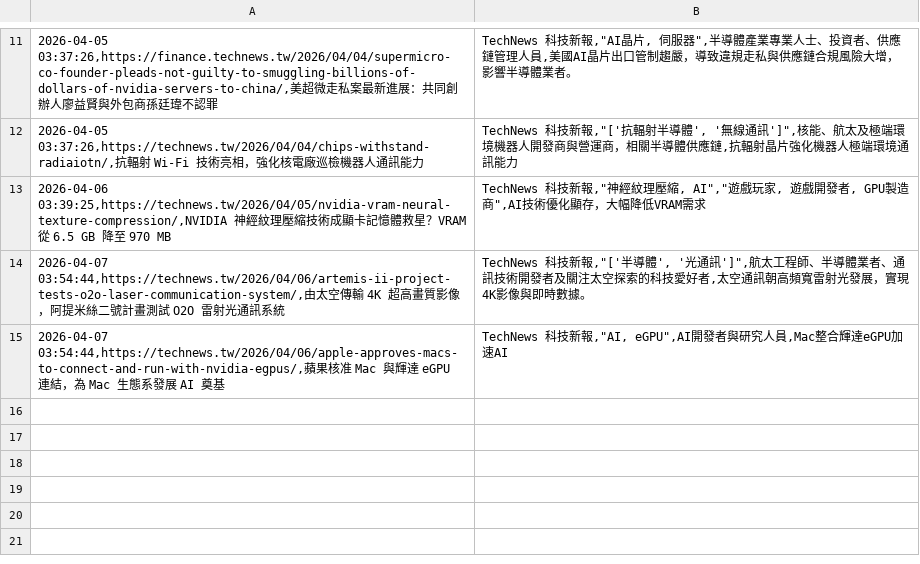
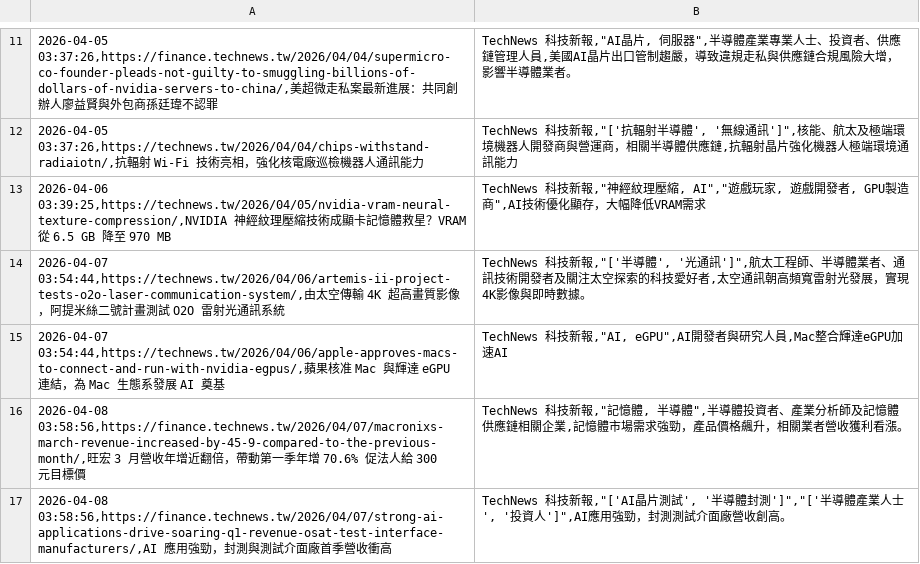
Before and after one commit to SEMITWmkt/SEMI-SEO-GEO, a CSV file: semi_market_data.csv, drawn as a sheet; only a part is shown, gaps mark what is left out; the diff names each change by its address in the sheet, - before the commit and + after, or states it on an @@ line.

```diff
--- a/semi_market_data.csv
+++ b/semi_market_data.csv
+row 16: 2026-04-08 03:58:56,https://finance.technews.tw/2026/04/07/macronixs-march-revenue-increased-by-45-9-compared-to-the-previous-month/,旺宏 3 月營收年增近翻倍，帶動第一季年增 70.6% 促法人給 300 元目標價 | TechNews 科技新報,"記憶體, 半導體",半導體投資者、產業分析師及記憶體供應鏈相關企業,記憶體市場需求強勁，產品價格飆升，相關業者營收獲利看漲。
+row 17: 2026-04-08 03:58:56,https://finance.technews.tw/2026/04/07/strong-ai-applications-drive-soaring-q1-revenue-osat-test-interface-manufacturers/,AI 應用強勁，封測與測試介面廠首季營收衝高 | TechNews 科技新報,"['AI晶片測試', '半導體封測']","['半導體產業人士', '投資人']",AI應用強勁，封測測試介面廠營收創高。
```
